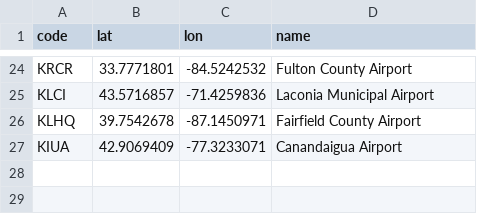
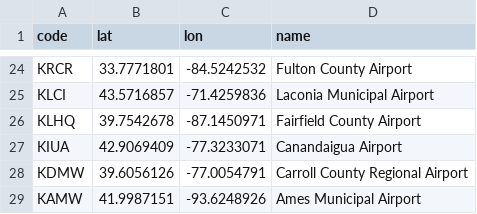
Before and after one commit to Skordio/ITS-scripts, a CSV file: lib_tz_ez/user_airports.csv, drawn as a sheet; only a part is shown, gaps mark what is left out.

Commit message:
add unrecognized airport

```diff
--- a/lib_tz_ez/user_airports.csv
+++ b/lib_tz_ez/user_airports.csv
@@ -27 +27,3 @@ KLHQ,39.7542678,-87.1450971,Fairfield County Airport
 KIUA,42.9069409,-77.3233071,Canandaigua Airport
+KDMW,39.6056126,-77.0054791,Carroll County Regional Airport
+KAMW,41.9987151,-93.6248926,Ames Municipal Airport
```
